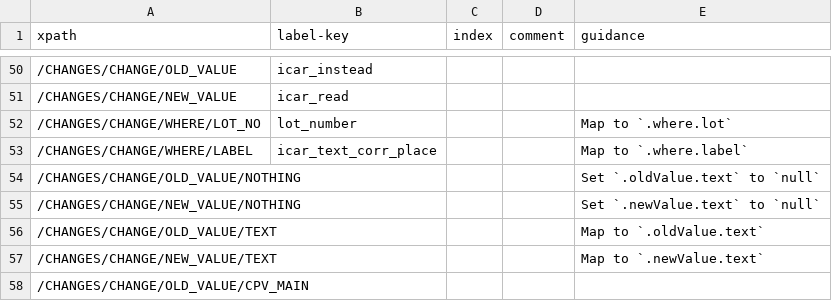
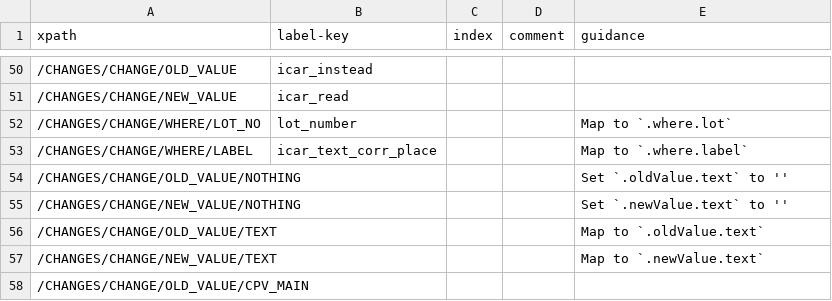
Before and after one commit to open-contracting/european-union-support, a CSV file: output/mapping/F14_2014.csv, drawn as a sheet; only a part is shown, gaps mark what is left out.

Commit message:
null replaced with empty string

```diff
--- a/output/mapping/F14_2014.csv
+++ b/output/mapping/F14_2014.csv
@@ -53,4 +53,4 @@ xpath,label-key,index,comment,guidance
 /CHANGES/CHANGE/WHERE/LABEL,icar_text_corr_place,,,Map to `.where.label`
-/CHANGES/CHANGE/OLD_VALUE/NOTHING,,,,Set `.oldValue.text` to `null`
-/CHANGES/CHANGE/NEW_VALUE/NOTHING,,,,Set `.newValue.text` to `null`
+/CHANGES/CHANGE/OLD_VALUE/NOTHING,,,,Set `.oldValue.text` to ''
+/CHANGES/CHANGE/NEW_VALUE/NOTHING,,,,Set `.newValue.text` to ''
 /CHANGES/CHANGE/OLD_VALUE/TEXT,,,,Map to `.oldValue.text`
```
